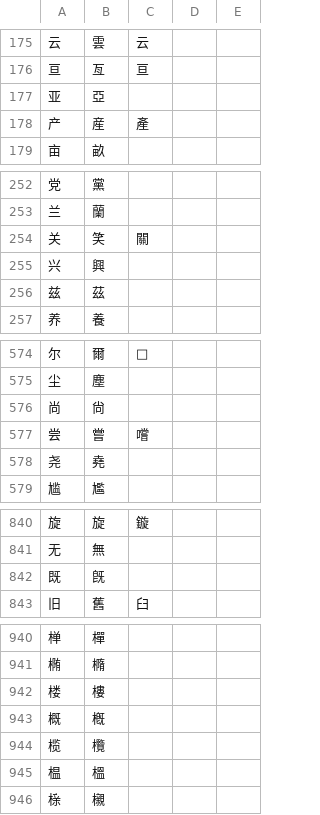
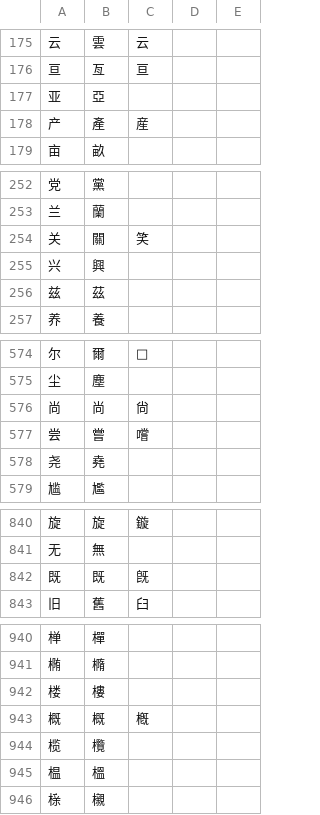
Before and after one commit to threelittlemonkeys/transliteration, a TSV file: data/cntw.mono.tsv, drawn as a sheet; only a part is shown, gaps mark what is left out; the diff covers the shown part only.

Commit message:
Update by commit

```diff
--- a/data/cntw.mono.tsv
+++ b/data/cntw.mono.tsv
@@ -177,3 +177,3 @@
 亚	亞
-产	産	產
+产	產 	産
 亩	畝
@@ -253,3 +253,3 @@
 兰	蘭
-关	笑	關
+关	關 	笑
 兴	興
@@ -575,3 +575,3 @@
 尘	塵
-尚	尙
+尚	尚	尙
 尝	嘗	嚐
@@ -841,3 +841,3 @@
 无	無
-既	旣
+既	既	旣
 旧	舊	臼
@@ -942,3 +942,3 @@
 楼	樓
-概	槪
+概	概	槪
 榄	欖
```
Also changed, not shown: 2 edited cells elsewhere in this file.
